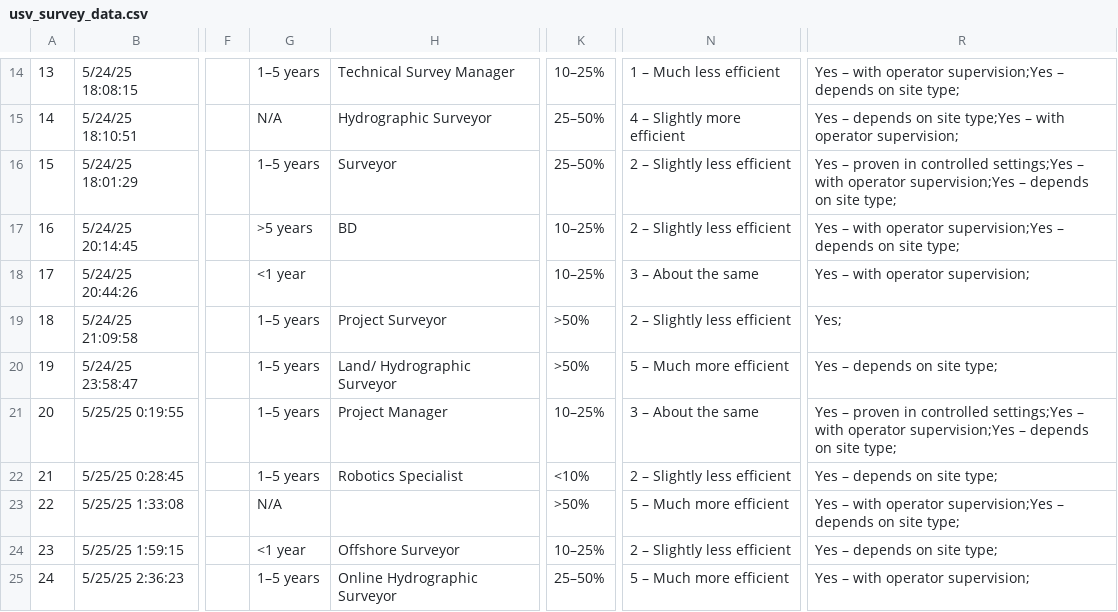
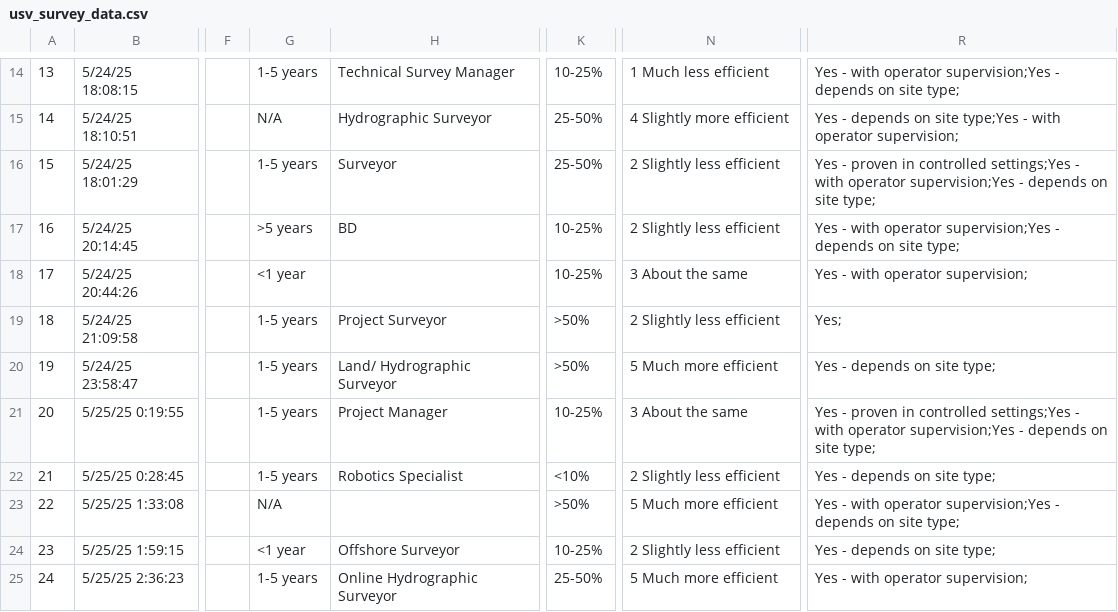
Before and after one commit to joanapaiva82/Masters_USV, a CSV file: usv_survey_data.csv, drawn as a sheet; only a part is shown, gaps mark what is left out; the diff covers the shown part only; the diff names each change by its address in the sheet, - before the commit and + after, or states it on an @@ line.

```diff
--- a/usv_survey_data.csv
+++ b/usv_survey_data.csv
-G14: 1–5 years
+G14: 1-5 years
-K14: 10–25%
+K14: 10-25%
-N14: 1 – Much less efficient
+N14: 1 Much less efficient
-R14: Yes – with operator supervision;Yes – depends on…
+R14: Yes - with operator supervision;Yes - depends on…
-K15:K16: 25–50%
+K15:K16: 25-50%
-N15: 4 – Slightly more efficient
+N15: 4 Slightly more efficient
-R15: Yes – depends on site type;Yes – with operator…
+R15: Yes - depends on site type;Yes - with operator…
-G16: 1–5 years
+G16: 1-5 years
-N16:N17: 2 – Slightly less efficient
+N16:N17: 2 Slightly less efficient
-R16: Yes – proven in controlled settings;Yes – with operator supervision;Yes – depends on…
+R16: Yes - proven in controlled settings;Yes - with operator supervision;Yes - depends on…
-K17:K18: 10–25%
+K17:K18: 10-25%
-R17: Yes – with operator supervision;Yes – depends on…
+R17: Yes - with operator supervision;Yes - depends on…
-N18: 3 – About the same
+N18: 3 About the same
-R18: Yes – with operator supervision;
+R18: Yes - with operator supervision;
-G19:G22: 1–5 years
+G19:G22: 1-5 years
-N19: 2 – Slightly less efficient
+N19: 2 Slightly less efficient
-N20: 5 – Much more efficient
+N20: 5 Much more efficient
-R20: Yes – depends on site type;
+R20: Yes - depends on site type;
-K21: 10–25%
+K21: 10-25%
-N21: 3 – About the same
+N21: 3 About the same
-R21: Yes – proven in controlled settings;Yes – with operator supervision;Yes – depends on…
+R21: Yes - proven in controlled settings;Yes - with operator supervision;Yes - depends on…
-N22: 2 – Slightly less efficient
+N22: 2 Slightly less efficient
-R22: Yes – depends on site type;
+R22: Yes - depends on site type;
-N23: 5 – Much more efficient
+N23: 5 Much more efficient
-R23: Yes – with operator supervision;Yes – depends on…
+R23: Yes - with operator supervision;Yes - depends on…
-K24: 10–25%
+K24: 10-25%
-N24: 2 – Slightly less efficient
+N24: 2 Slightly less efficient
-R24: Yes – depends on site type;
+R24: Yes - depends on site type;
-G25: 1–5 years
+G25: 1-5 years
-K25: 25–50%
+K25: 25-50%
-N25: 5 – Much more efficient
+N25: 5 Much more efficient
-R25: Yes – with operator supervision;
+R25: Yes - with operator supervision;
```
Also changed, not shown: 145 edited cells elsewhere in this file.
